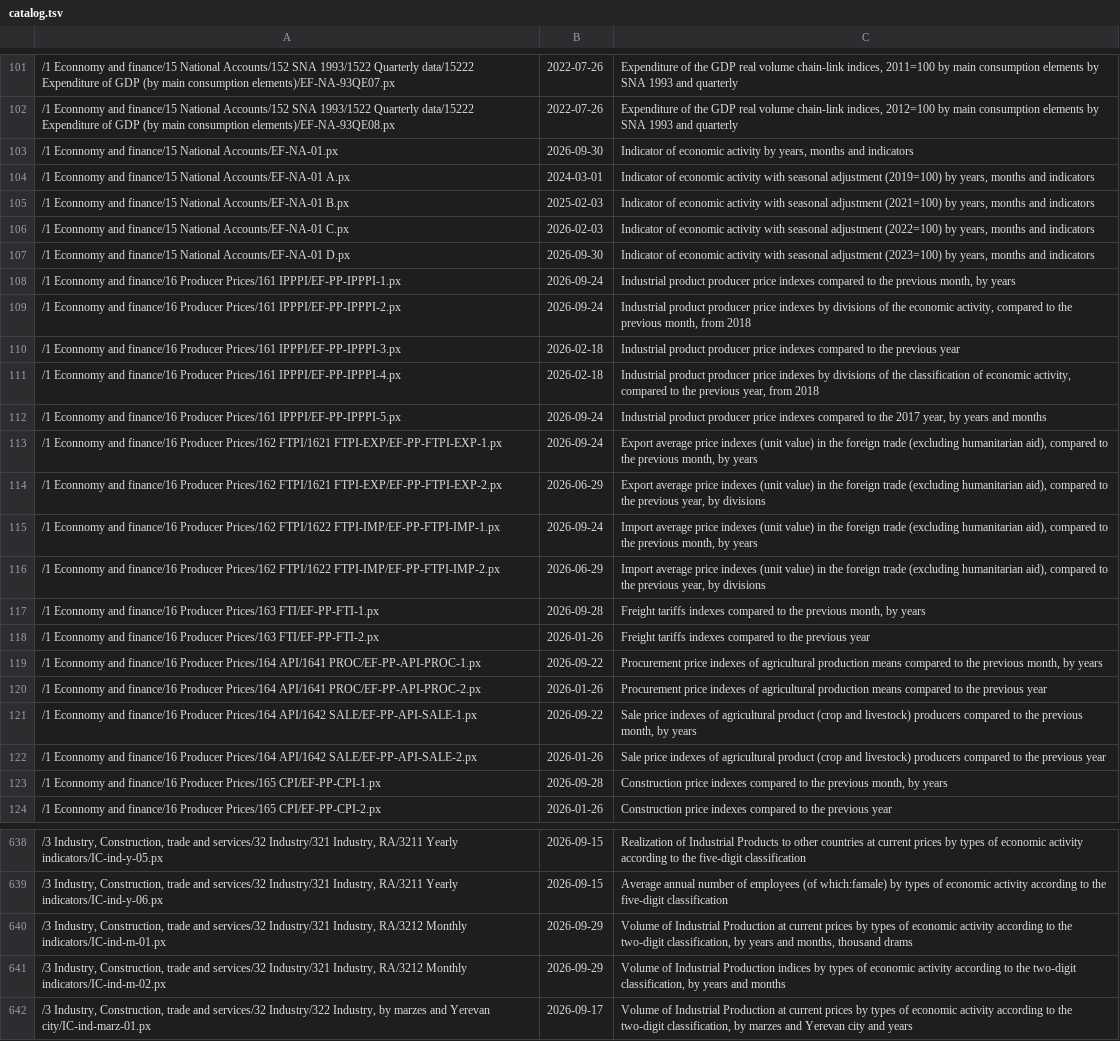
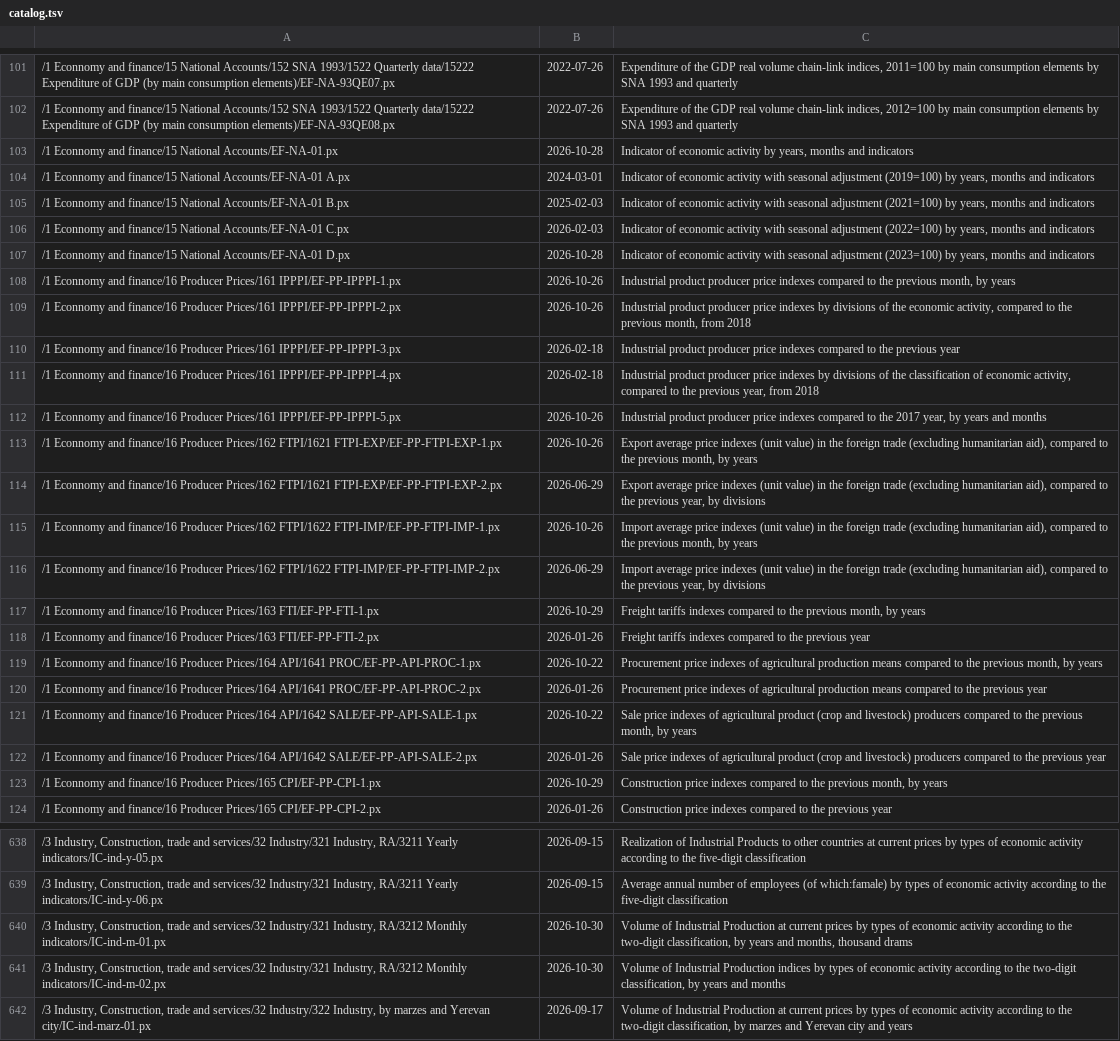
Before and after one commit to mheryerznkanyan/armstat-mcp, a TSV file: src/catalog.tsv, drawn as a sheet; only a part is shown, gaps mark what is left out; the diff covers the shown part only; the diff names each change by its address in the sheet, - before the commit and + after, or states it on an @@ line.

```diff
--- a/src/catalog.tsv
+++ b/src/catalog.tsv
-B103: 2026-09-30
+B103: 2026-10-28
-B107: 2026-09-30
+B107: 2026-10-28
-B108:B109: 2026-09-24
+B108:B109: 2026-10-26
-B112:B113: 2026-09-24
+B112:B113: 2026-10-26
-B115: 2026-09-24
+B115: 2026-10-26
-B117: 2026-09-28
+B117: 2026-10-29
-B119: 2026-09-22
+B119: 2026-10-22
-B121: 2026-09-22
+B121: 2026-10-22
-B123: 2026-09-28
+B123: 2026-10-29
-B640:B641: 2026-09-29
+B640:B641: 2026-10-30
```
Also changed, not shown: 7 edited cells elsewhere in this file.
